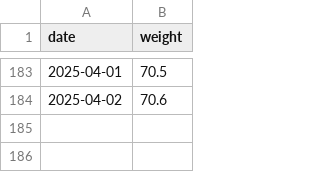
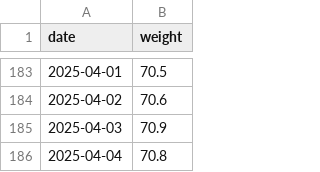
Before and after one commit to evolvedlight/weight.brown.bg, a CSV file: docs/data/weight-mimi.csv, drawn as a sheet; only a part is shown, gaps mark what is left out; the diff names each change by its address in the sheet, - before the commit and + after, or states it on an @@ line.

Commit message:
Update weight-mimi.csv

```diff
--- a/docs/data/weight-mimi.csv
+++ b/docs/data/weight-mimi.csv
+row 185: 2025-04-03 | 70.9
+row 186: 2025-04-04 | 70.8
```
